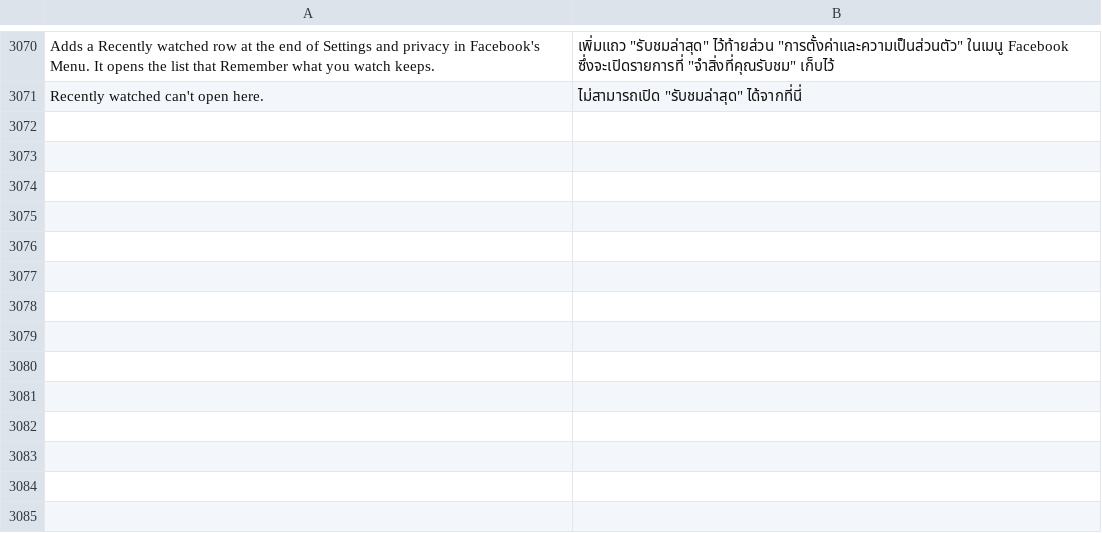
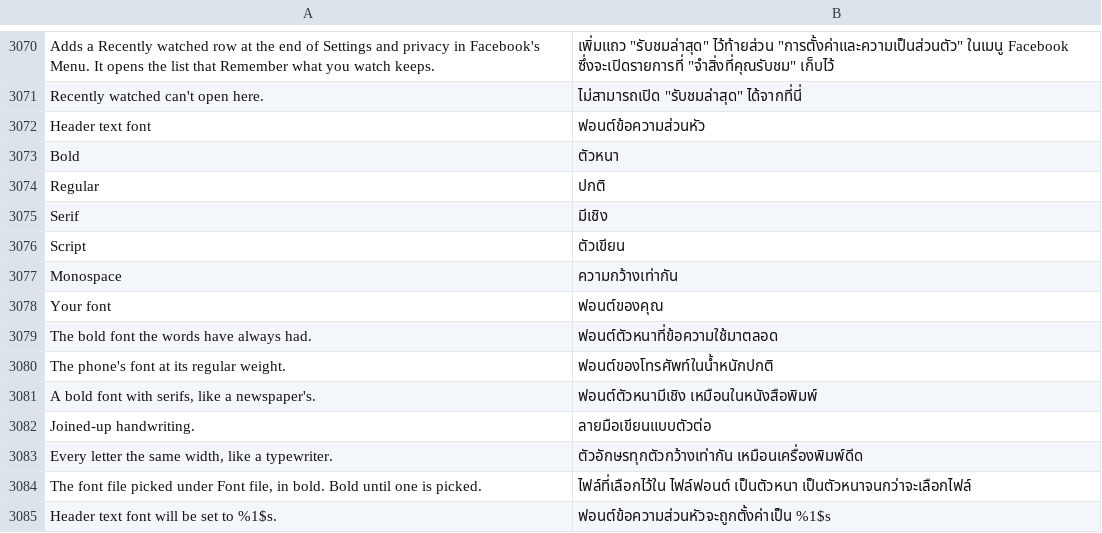
Before and after one commit to SysAdminDoc/HushFacebook, a TSV file: extensions/shared/library/src/main/l10n/th.tsv, drawn as a sheet; only a part is shown, gaps mark what is left out.

Commit message:
feat(header): add a Header text font choice
The Home header text always drew in the phone's bold sans serif. The font
file patch skips extension classes, so a picked font never reached it
either. Header text font sits under Home header text and draws the words
in Bold, Regular, Serif, Script, Monospace or the picked font file (in
bold, even with Use the system font off). Your font is offered only when
the font file patch is in the build. A change asks for a restart, since
Facebook draws the header once.

Refs #532

```diff
--- a/extensions/shared/library/src/main/l10n/th.tsv
+++ b/extensions/shared/library/src/main/l10n/th.tsv
@@ -3071 +3071,15 @@ Adds a Recently watched row at the end of Settings and privacy in Facebook's Men
 Recently watched can't open here.	ไม่สามารถเปิด "รับชมล่าสุด" ได้จากที่นี่
+Header text font	ฟอนต์ข้อความส่วนหัว
+Bold	ตัวหนา
+Regular	ปกติ
+Serif	มีเชิง
+Script	ตัวเขียน
+Monospace	ความกว้างเท่ากัน
+Your font	ฟอนต์ของคุณ
+The bold font the words have always had.	ฟอนต์ตัวหนาที่ข้อความใช้มาตลอด
+The phone's font at its regular weight.	ฟอนต์ของโทรศัพท์ในน้ำหนักปกติ
+A bold font with serifs, like a newspaper's.	ฟอนต์ตัวหนามีเชิง เหมือนในหนังสือพิมพ์
+Joined-up handwriting.	ลายมือเขียนแบบตัวต่อ
+Every letter the same width, like a typewriter.	ตัวอักษรทุกตัวกว้างเท่ากัน เหมือนเครื่องพิมพ์ดีด
+The font file picked under Font file, in bold. Bold until one is picked.	ไฟล์ที่เลือกไว้ใน ไฟล์ฟอนต์ เป็นตัวหนา เป็นตัวหนาจนกว่าจะเลือกไฟล์
+Header text font will be set to %1$s.	ฟอนต์ข้อความส่วนหัวจะถูกตั้งค่าเป็น %1$s
```
Also changed, not shown: extensions/shared/library/src/main/l10n/de.tsv, extensions/shared/library/src/main/l10n/es.tsv, 31 other files.
